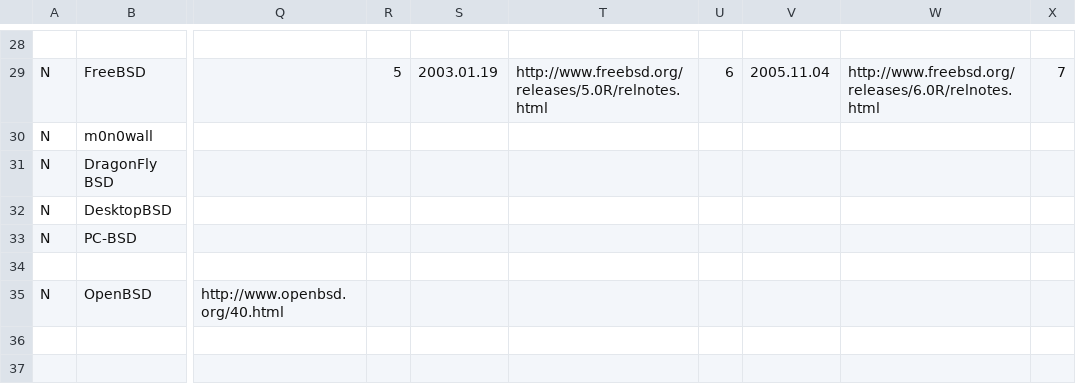
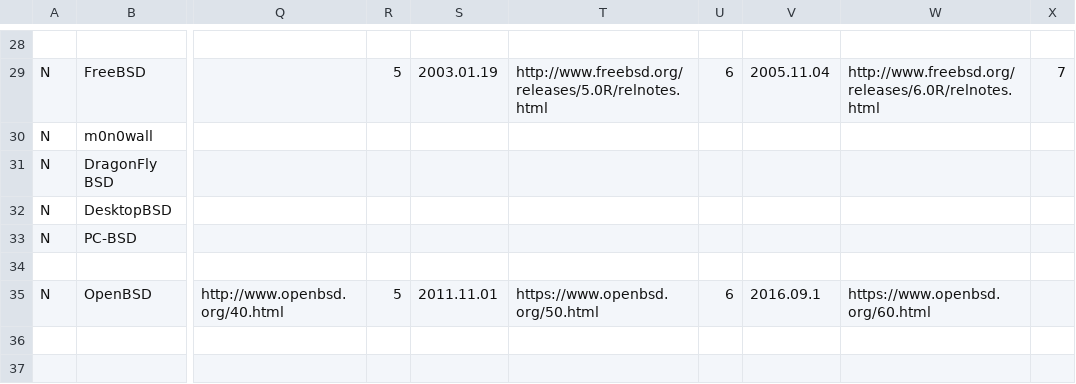
Before and after one commit to FabioLolix/BSD-Timeline, a CSV file: bsdt.csv, drawn as a sheet; only a part is shown, gaps mark what is left out; the diff names each change by its address in the sheet, - before the commit and + after, or states it on an @@ line.

```diff
--- a/bsdt.csv
+++ b/bsdt.csv
-R35: (empty)
+R35: 5
-S35: (empty)
+S35: 2011.11.01
-T35: (empty)
+T35: https://www.openbsd.org/50.html
-U35: (empty)
+U35: 6
-V35: (empty)
+V35: 2016.09.1
-W35: (empty)
+W35: https://www.openbsd.org/60.html
```
Also changed, not shown: 1 other file.
